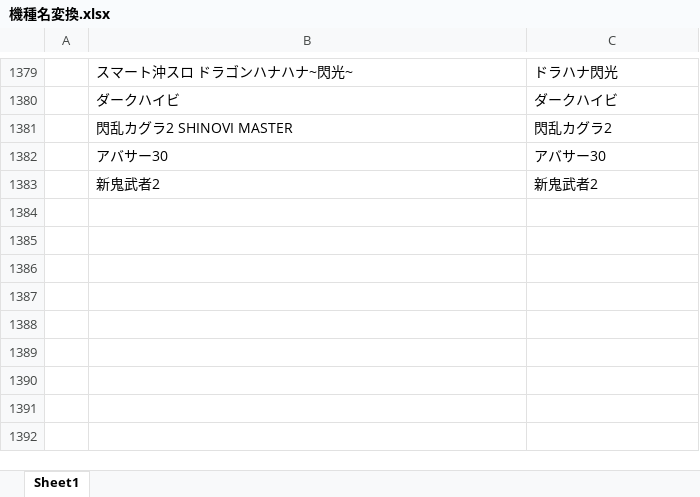
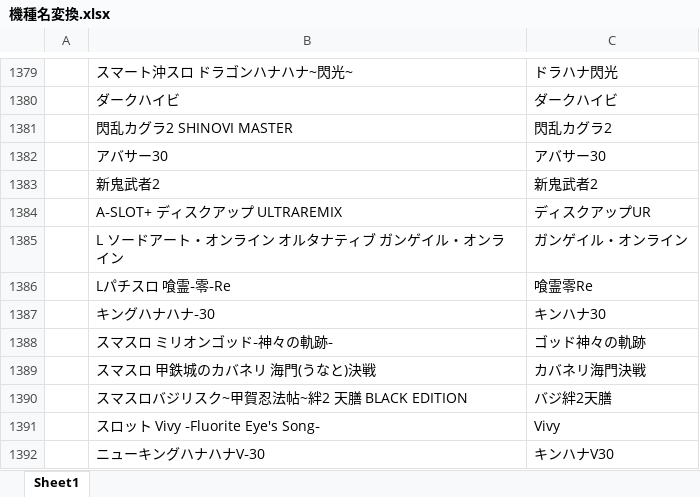
Before and after one commit to tama0520/guild-image-app, an Excel workbook: 機種名変換.xlsx, sheet Sheet1, drawn as a sheet; only a part is shown, gaps mark what is left out; values as stored, in another font and other column widths than the file's, no borders; the diff names each change by its address in the sheet, - before the commit and + after, or states it on an @@ line.

Commit message:
update: 機種名変換マスタを更新

```diff
--- a/機種名変換.xlsx (sheet Sheet1)
+++ b/機種名変換.xlsx (sheet Sheet1)
+row 1384:  | A‐SLOT+ ディスクアップ ULTRAREMIX | ディスクアップUR
+row 1385:  | L ソードアート・オンライン オルタナティブ ガンゲイル・オンライン | ガンゲイル・オンライン
+row 1386:  | Lパチスロ 喰霊‐零‐Re | 喰霊零Re
+row 1387:  | キングハナハナ‐30 | キンハナ30
+row 1388:  | スマスロ ミリオンゴッド‐神々の軌跡‐ | ゴッド神々の軌跡
+row 1389:  | スマスロ 甲鉄城のカバネリ 海門(うなと)決戦 | カバネリ海門決戦
+row 1390:  | スマスロバジリスク~甲賀忍法帖~絆2 天膳 BLACK EDITION | バジ絆2天膳
+row 1391:  | スロット Vivy ‐Fluorite Eye's Song‐ | Vivy
+row 1392:  | ニューキングハナハナV‐30 | キンハナV30
```
